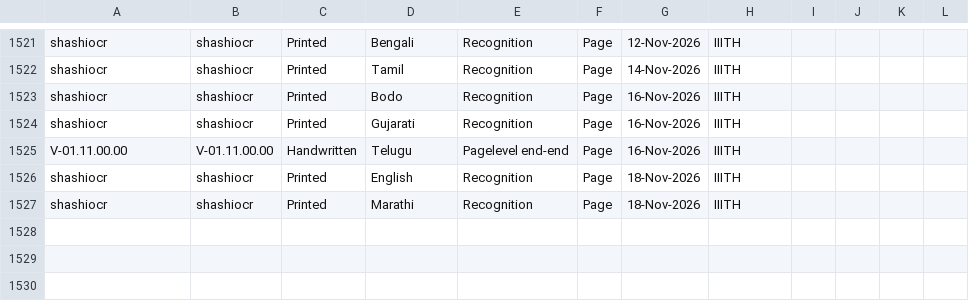
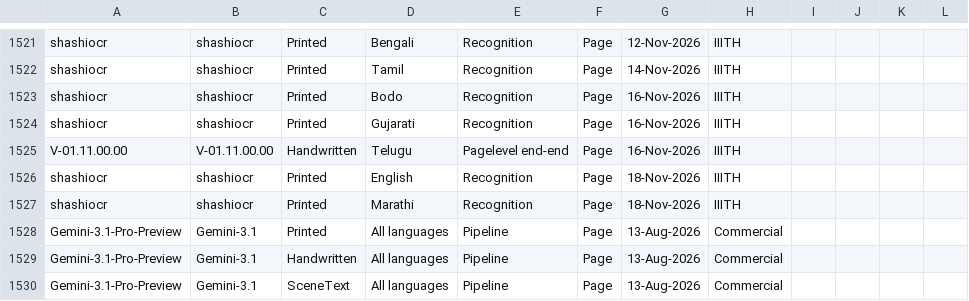
Before and after one commit to radhakrishnadeshpande/nltmapiatlas, a CSV file: data.csv, drawn as a sheet; only a part is shown, gaps mark what is left out; the diff names each change by its address in the sheet, - before the commit and + after, or states it on an @@ line.

Commit message:
Update API list (1529 rows)

```diff
--- a/data.csv
+++ b/data.csv
+row 1528: Gemini-3.1-Pro-Preview | Gemini-3.1 | Printed | All languages | Pipeline | Page | 13-Aug-2026 | Commercial
+row 1529: Gemini-3.1-Pro-Preview | Gemini-3.1 | Handwritten | All languages | Pipeline | Page | 13-Aug-2026 | Commercial
+row 1530: Gemini-3.1-Pro-Preview | Gemini-3.1 | SceneText | All languages | Pipeline | Page | 13-Aug-2026 | Commercial
```
